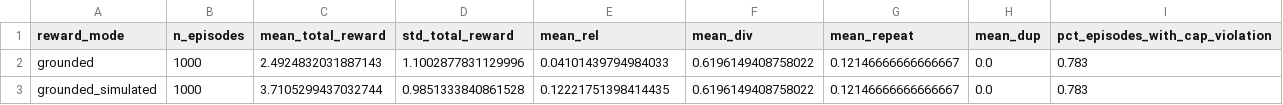
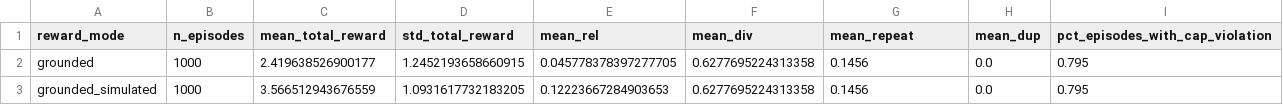
Before and after one commit to Manthan3006/music-rl-recommender, a CSV file: results/phase5/random_policy_summary.csv, drawn as a sheet.

```diff
--- a/results/phase5/random_policy_summary.csv
+++ b/results/phase5/random_policy_summary.csv
@@ -1,3 +1,3 @@
 reward_mode,n_episodes,mean_total_reward,std_total_reward,mean_rel,mean_div,mean_repeat,mean_dup,pct_episodes_with_cap_violation
-grounded,1000,2.4924832031887143,1.1002877831129996,0.04101439794984033,0.6196149408758022,0.12146666666666667,0.0,0.783
-grounded_simulated,1000,3.7105299437032744,0.9851333840861528,0.12221751398414435,0.6196149408758022,0.12146666666666667,0.0,0.783
+grounded,1000,2.419638526900177,1.2452193658660915,0.045778378397277705,0.6277695224313358,0.1456,0.0,0.795
+grounded_simulated,1000,3.566512943676559,1.0931617732183205,0.12223667284903653,0.6277695224313358,0.1456,0.0,0.795
```
Also changed, not shown: results/phase5/random_policy_episode_rewards_grounded.csv, results/phase5/random_policy_episode_rewards_grounded_simulated.csv, 6 other files.
